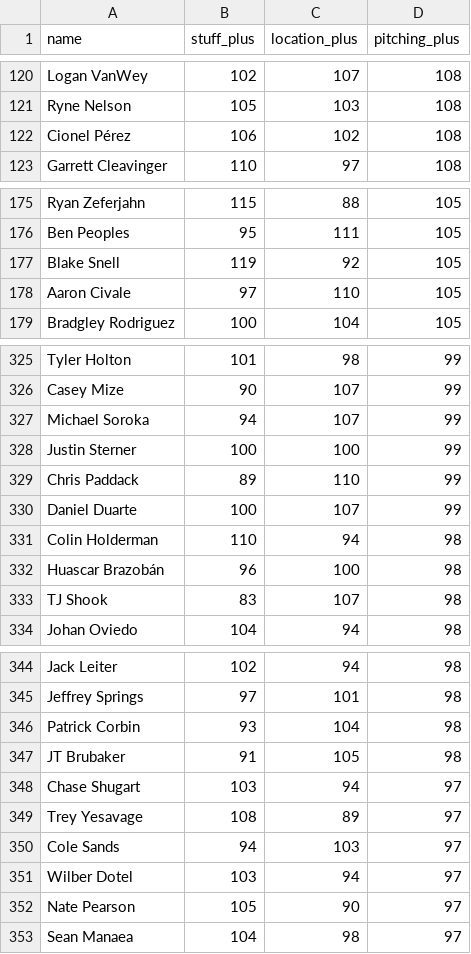
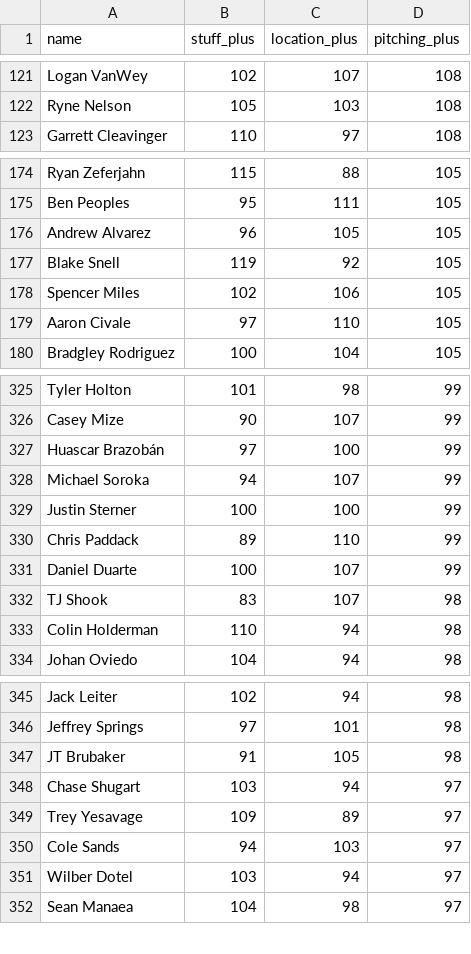
Before and after one commit to sh1nd0/dpf-dashboard, a CSV file: data/stuff_plus_2026.csv, drawn as a sheet; only a part is shown, gaps mark what is left out; the diff covers the shown part only.

```diff
--- a/data/stuff_plus_2026.csv
+++ b/data/stuff_plus_2026.csv
@@ -121,3 +122,2 @@ Logan VanWey|102|107|108
 Ryne Nelson|105|103|108
-Cionel Pérez|106|102|108
 Garrett Cleavinger|110|97|108
@@ -176,3 +175,5 @@ Ryan Zeferjahn|115|88|105
 Ben Peoples|95|111|105
+Andrew Alvarez|96|105|105
 Blake Snell|119|92|105
+Spencer Miles|102|106|105
 Aaron Civale|97|110|105
@@ -326,2 +326,3 @@ Tyler Holton|101|98|99
 Casey Mize|90|107|99
+Huascar Brazobán|97|100|99
 Michael Soroka|94|107|99
@@ -330,5 +331,4 @@ Chris Paddack|89|110|99
 Daniel Duarte|100|107|99
+TJ Shook|83|107|98
 Colin Holderman|110|94|98
-Huascar Brazobán|96|100|98
-TJ Shook|83|107|98
 Johan Oviedo|104|94|98
@@ -345,9 +346,7 @@ Jack Leiter|102|94|98
 Jeffrey Springs|97|101|98
-Patrick Corbin|93|104|98
 JT Brubaker|91|105|98
 Chase Shugart|103|94|97
-Trey Yesavage|108|89|97
+Trey Yesavage|109|89|97
 Cole Sands|94|103|97
 Wilber Dotel|103|94|97
-Nate Pearson|105|90|97
 Sean Manaea|104|98|97
```
Also changed, not shown: 11 added rows, 10 removed rows, 16 moved rows and 4 edited cells elsewhere in this file, data/bat_statcast_2026.csv, 3 other files.
